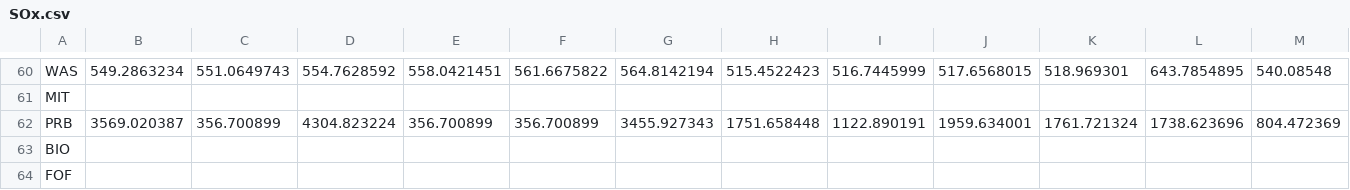
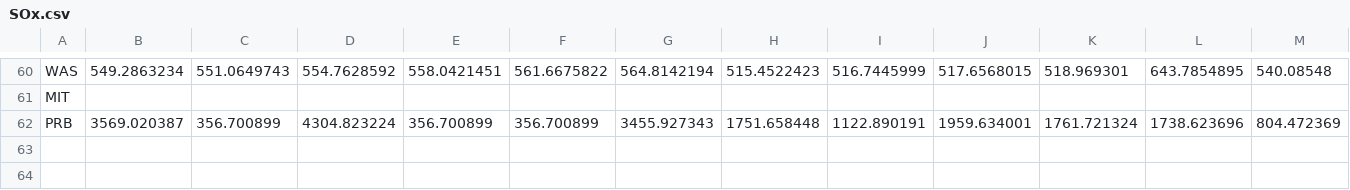
Before and after one commit to alikn/project530, a CSV file: data/SOx.csv, drawn as a sheet; only a part is shown, gaps mark what is left out; rows hold the shown columns only; the diff names each change by its address in the sheet, - before the commit and + after, or states it on an @@ line.

```diff
--- a/data/SOx.csv
+++ b/data/SOx.csv
-row 63: BIO
-row 64: FOF
```
Also changed, not shown: data/pm10.csv, data/pm25.csv, 11 other files.
